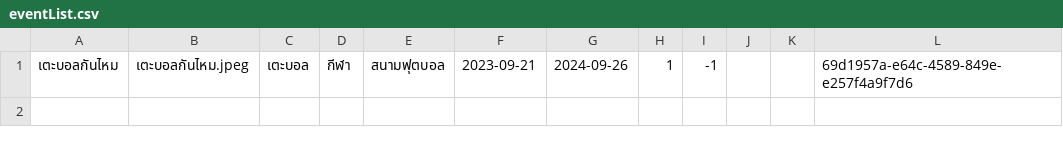
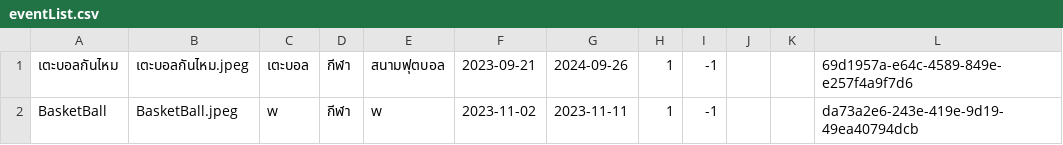
Before and after one commit to newnonsick/CS211-Project, a CSV file: data/eventList.csv, drawn as a sheet; the diff names each change by its address in the sheet, - before the commit and + after, or states it on an @@ line.

```diff
--- a/data/eventList.csv
+++ b/data/eventList.csv
+row 2: BasketBall | BasketBall.jpeg | w | กีฬา | w | 2023-11-02 | 2023-11-11 | 1 | -1 |  |  | da73a2e6-243e-419e-9d19-49ea40794dcb
```
Also changed, not shown: data/logInfo.csv, data/userData.csv, 8 other files.
